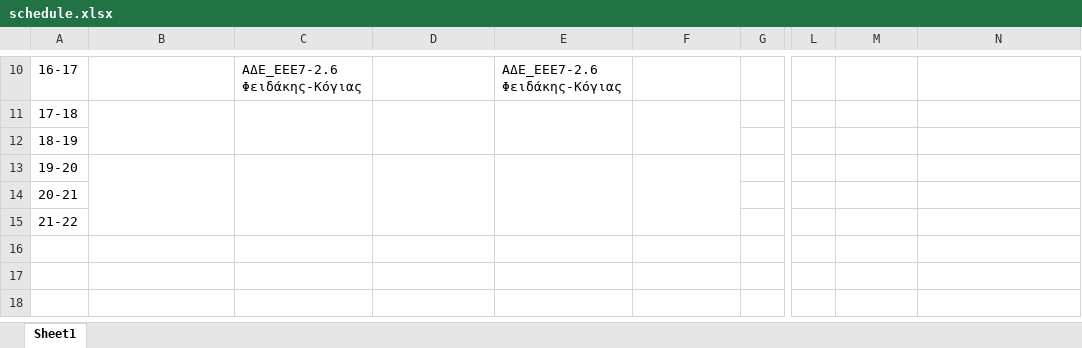
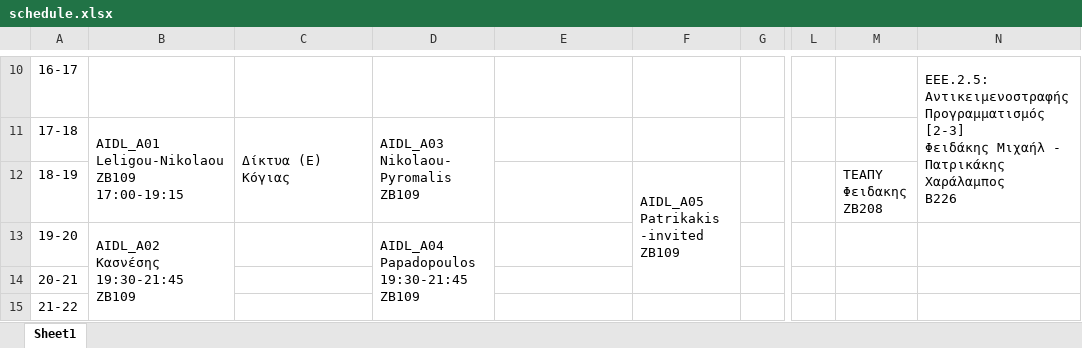
Before and after one commit to labschedule/LabPortal, an Excel workbook: config/schedule.xlsx, sheet Sheet1, drawn as a sheet; only a part is shown, gaps mark what is left out; values as stored, in another font and other column widths than the file's, no cell formats; ↵ is a line break in a cell; the diff covers the shown part only; the diff names each change by its address in the sheet, - before the commit and + after, or states it on an @@ line.

```diff
--- a/config/schedule.xlsx (sheet Sheet1)
+++ b/config/schedule.xlsx (sheet Sheet1)
-C10: ΑΔΕ_ΕΕΕ7-2.6 ↵ Φειδάκης-Κόγιας
+C10: (empty)
-E10: ΑΔΕ_ΕΕΕ7-2.6 ↵ Φειδάκης-Κόγιας
+E10: (empty)
-N10: (empty)
+N10: ΕΕΕ.2.5: Αντικειμενοστραφής Προγραμματισμός [2-3] ↵ Φειδάκης Μιχαήλ - Πατρικάκης Χαράλαμπος ↵ Β226
+N10:N12 merged
-B11: (empty)
+B11: AIDL_A01 ↵ Leligou-Nikolaou ↵ ΖΒ109 ↵ 17:00-19:15
-C11: (empty)
+C11: Δίκτυα (Ε) ↵ Κόγιας
-D11: (empty)
+D11: AIDL_A03 ↵ Nikolaou- Pyromalis ↵ ΖΒ109
-E11:E12 merged
-F11:F12 merged
-F12: (empty)
+F12: AIDL_A05 ↵ Patrikakis -invited ↵ ΖΒ109
+F12:F14 merged
-M12: (empty)
+M12: ΤΕΑΠΥ ↵ Φειδακης ↵ ΖΒ208
-B13: (empty)
+B13: AIDL_A02 ↵ Κασνέσης ↵ 19:30-21:45 ↵ ΖΒ109
-C13:C15 merged
-D13: (empty)
+D13: AIDL_Α04 ↵ Papadopoulos ↵ 19:30-21:45 ↵ ΖΒ109
-E13:E15 merged
-F13:F15 merged
```
Also changed, not shown: 20 edited cells and merged cells elsewhere in this sheet, cell formats.
